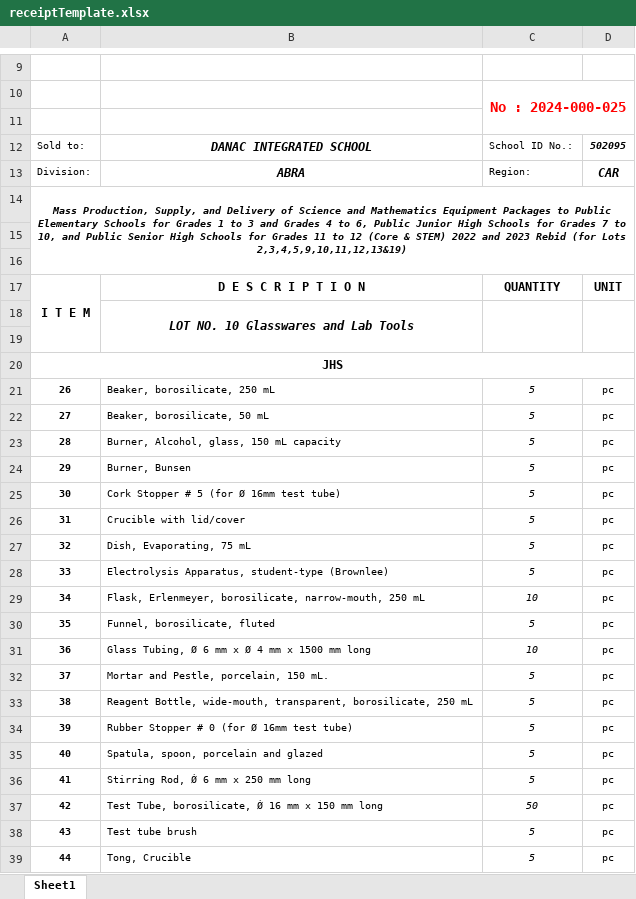
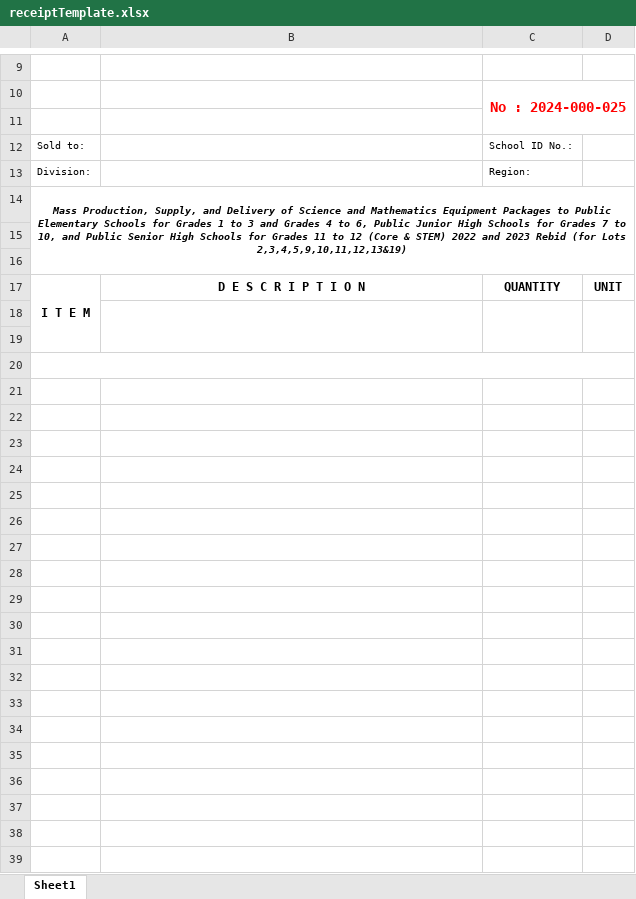
Before and after one commit to BianaAldrian/ExcelAutomation, an Excel workbook: res/files/receiptTemplate.xlsx, sheet Sheet1, drawn as a sheet; only a part is shown, gaps mark what is left out; the shorter side is filled out with more unchanged rows; values as stored, in another font and other column widths than the file's, no borders; charts and pictures not drawn; removed rows and columns are numbered as before the commit, all else as after; the diff covers the shown part only; the diff names each change by its address in the sheet, - before the commit and + after, or states it on an @@ line.

Commit message:
check only the ExcelColumnGrouping class

```diff
--- a/res/files/receiptTemplate.xlsx (sheet Sheet1)
+++ b/res/files/receiptTemplate.xlsx (sheet Sheet1)
-B12: DANAC INTEGRATED SCHOOL
+B12: (empty)
-D12: 502095
+D12: (empty)
-B13: ABRA
+B13: (empty)
-D13: CAR
+D13: (empty)
-A17:A19 merged
+A17:A19 merged
-row 18:  | LOT NO. 10 Glasswares and Lab Tools
+B18:B19 merged
+C18:C19 merged
+D18:D19 merged
-A19: JHS
+A19: (empty)
-A20:D20 merged
-row 20: 26 | Beaker, borosilicate, 250 mL | 5 | pc
+row 20: (empty)
+A20:D20 merged
-row 21: 27 | Beaker, borosilicate, 50 mL | 5 | pc
+row 21: (empty)
-row 22: 28 | Burner, Alcohol, glass, 150 mL capacity | 5 | pc
+row 22: (empty)
-row 23: 29 | Burner, Bunsen | 5 | pc
+row 23: (empty)
-row 24: 30 | Cork Stopper # 5 (for Ø 16mm test tube) | 5 | pc
+row 24: (empty)
-row 25: 31 | Crucible with lid/cover | 5 | pc
+row 25: (empty)
-row 26: 32 | Dish, Evaporating, 75 mL | 5 | pc
+row 26: (empty)
-row 27: 33 | Electrolysis Apparatus, student-type (Brownlee) | 5 | pc
+row 27: (empty)
-row 28: 34 | Flask, Erlenmeyer, borosilicate, narrow-mouth, 250 mL | 10 | pc
+row 28: (empty)
-row 29: 35 | Funnel, borosilicate, fluted | 5 | pc
+row 29: (empty)
-row 30: 36 | Glass Tubing, Ø 6 mm x Ø 4 mm x 1500 mm long | 10 | pc
+row 30: (empty)
-row 31: 37 | Mortar and Pestle, porcelain, 150 mL. | 5 | pc
+row 31: (empty)
-row 32: 38 | Reagent Bottle, wide-mouth, transparent, borosilicate, 250 mL | 5 | pc
+row 32: (empty)
-row 33: 39 | Rubber Stopper # 0 (for Ø 16mm test tube) | 5 | pc
+row 33: (empty)
-row 34: 40 | Spatula, spoon, porcelain and glazed | 5 | pc
+row 34: (empty)
-row 35: 41 | Stirring Rod, Ǿ 6 mm x 250 mm long | 5 | pc
+row 35: (empty)
-row 36: 42 | Test Tube, borosilicate, Ǿ 16 mm x 150 mm long | 50 | pc
+row 36: (empty)
-row 37: 43 | Test tube brush | 5 | pc
+row 37: (empty)
-row 39: 44 | Tong, Crucible | 5 | pc
```
Also changed, not shown: 3 removed rows elsewhere in this sheet, charts or pictures, 5 other files.
